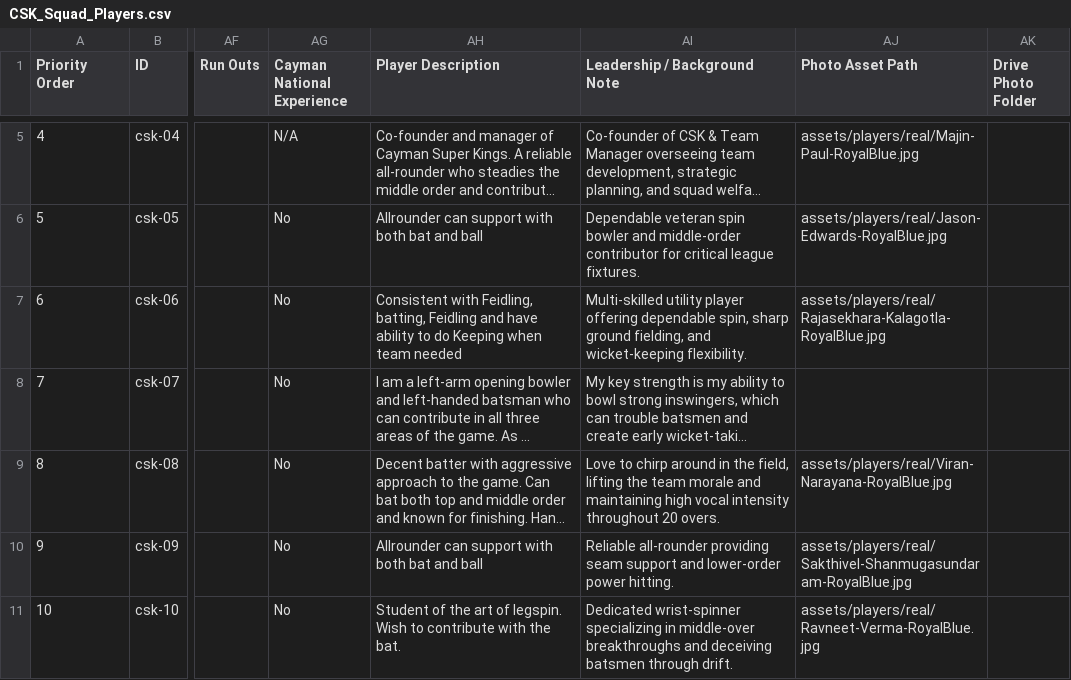
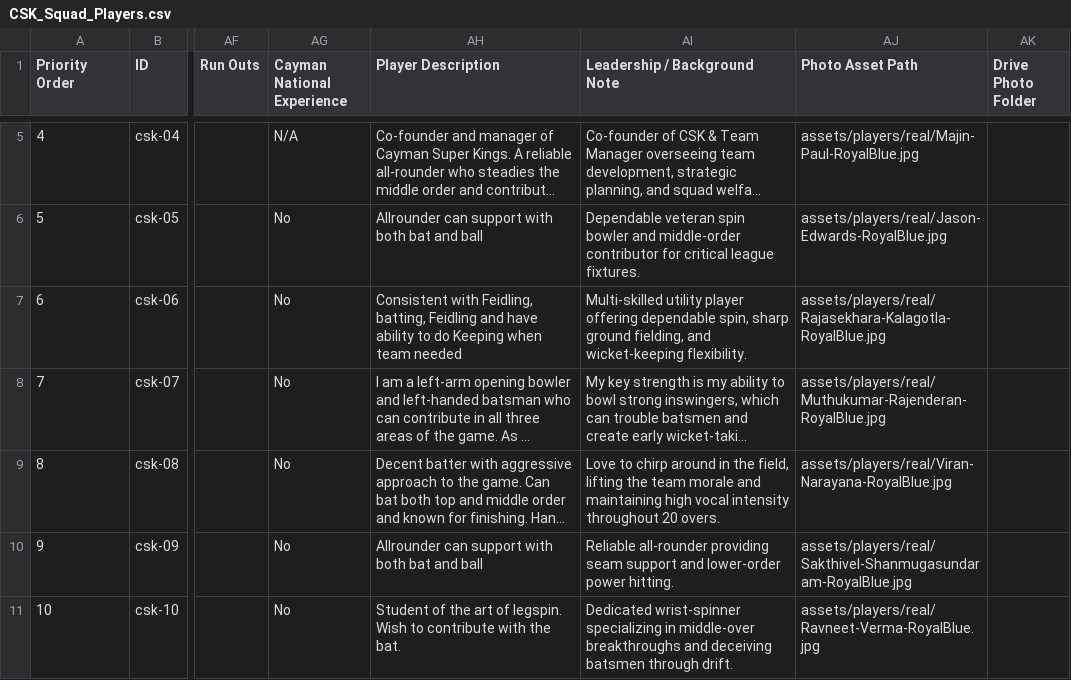
Before and after one commit to Sahitya0805/CAYMAN, a CSV file: exports/CSK_Squad_Players.csv, drawn as a sheet; only a part is shown, gaps mark what is left out; long unchanged cells end in …; the diff names each change by its address in the sheet, - before the commit and + after, or states it on an @@ line.

Commit message:
feat(squad): Update Muthukumar with white background portrait and Ganga Pranay with exact real face in official CSK jersey on white background

```diff
--- a/exports/CSK_Squad_Players.csv
+++ b/exports/CSK_Squad_Players.csv
-AJ8 (Photo Asset Path): (empty)
+AJ8 (Photo Asset Path): assets/players/real/Muthukumar-Rajenderan-RoyalBlue.jpg
```
Also changed, not shown: 4 other files.
